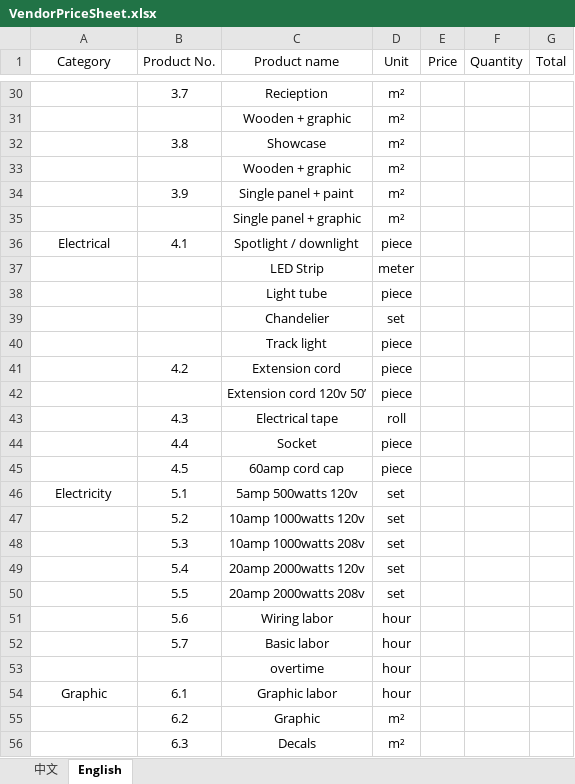
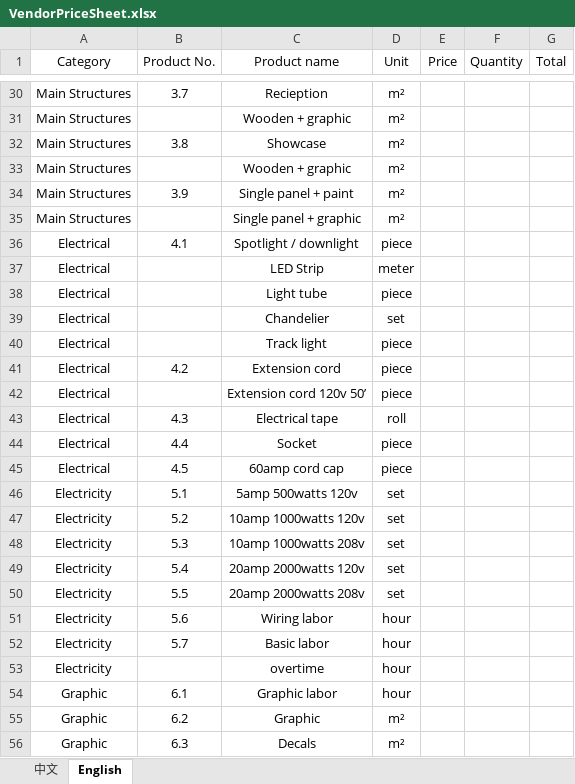
Before and after one commit to zhangjq12/Final, an Excel workbook: final/data/VendorPriceSheet.xlsx, sheet English, drawn as a sheet; only a part is shown, gaps mark what is left out; values as stored, in another font and other column widths than the file's, no borders; the diff covers the shown part only; the diff names each change by its address in the sheet, - before the commit and + after, or states it on an @@ line.

```diff
--- a/final/data/VendorPriceSheet.xlsx (sheet English)
+++ b/final/data/VendorPriceSheet.xlsx (sheet English)
-A30:A35 (Category): (empty)
+A30:A35 (Category): Main Structures
-A37:A45 (Category): (empty)
+A37:A45 (Category): Electrical
-A47:A53 (Category): (empty)
+A47:A53 (Category): Electricity
-A55:A56 (Category): (empty)
+A55:A56 (Category): Graphic
```
Also changed, not shown: 88 edited cells elsewhere in this sheet, 3 other files.
